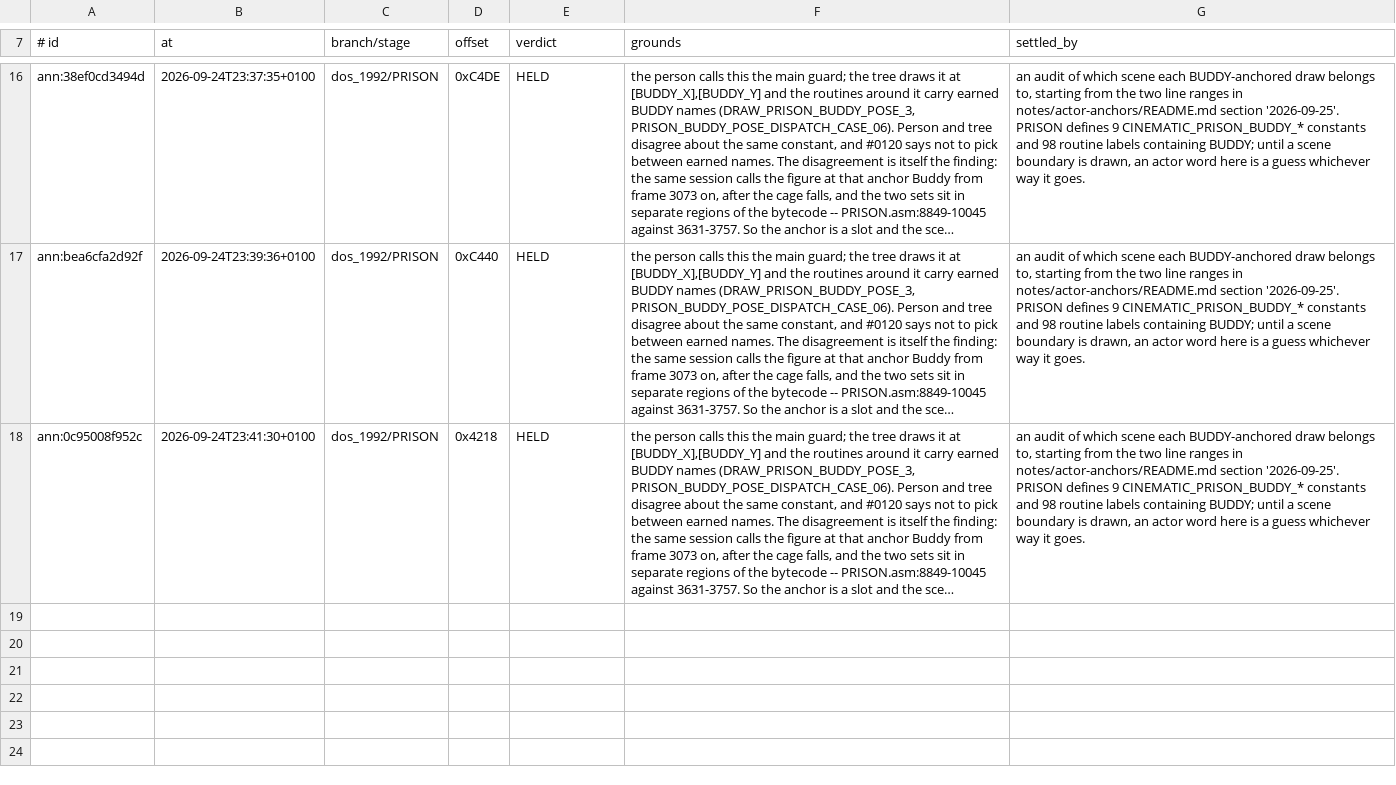
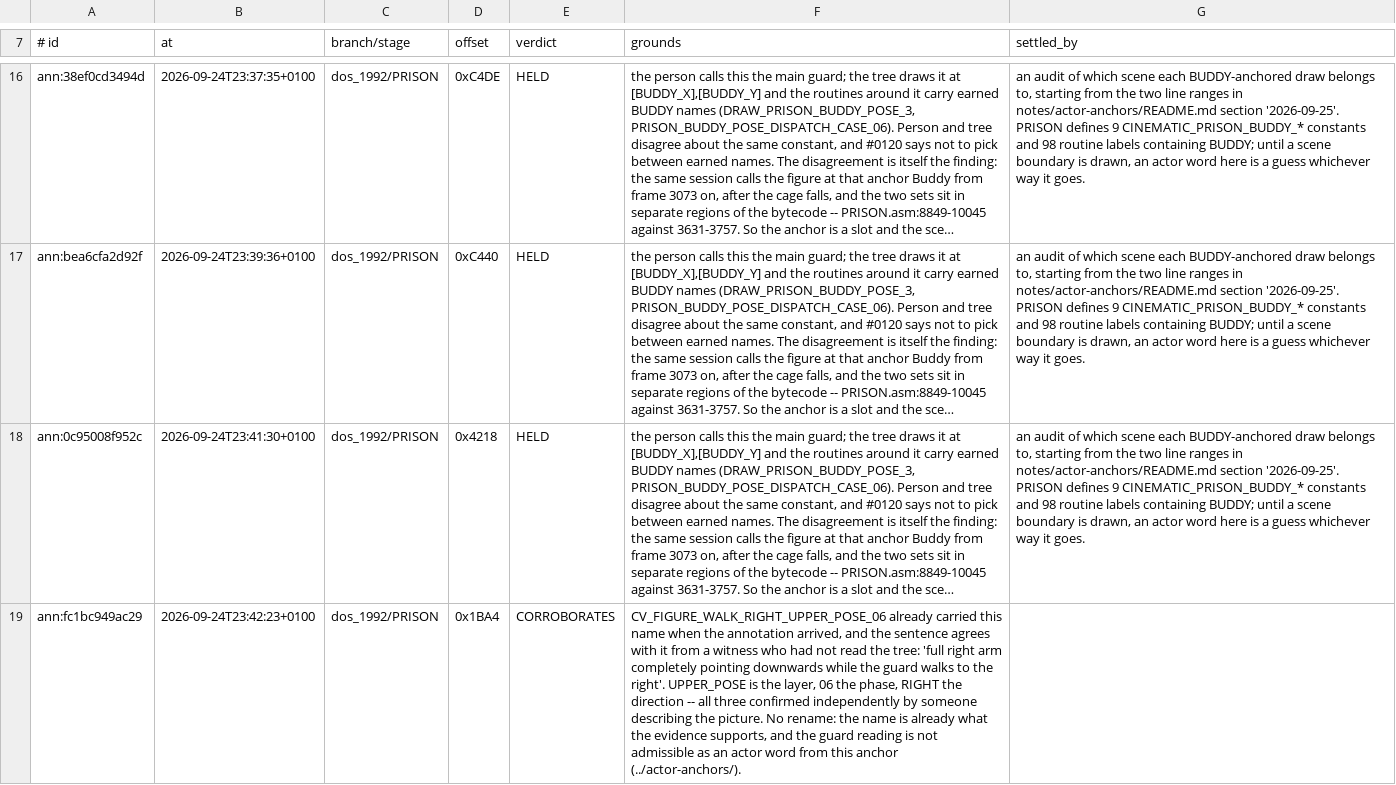
Before and after one commit to ArqueologiaDigital/another-world-source-reconstruction, a TSV file: notes/play-and-describe/verdicts.tsv, drawn as a sheet; only a part is shown, gaps mark what is left out; long unchanged cells end in …; the diff names each change by its address in the sheet, - before the commit and + after, or states it on an @@ line.

```diff
--- a/notes/play-and-describe/verdicts.tsv
+++ b/notes/play-and-describe/verdicts.tsv
+row 19: ann:fc1bc949ac29 | 2026-09-24T23:42:23+0100 | dos_1992/PRISON | 0x1BA4 | CORROBORATES | CV_FIGURE_WALK_RIGHT_UPPER_POSE_06 already carried this name when the annotation arrived, and the sentence agrees with it from a witness who had not read the tree: 'full right arm completely pointing downwards while the guard walks to the right'. UPPER_POSE is the layer, 06 the phase, RIGHT the direction -- all three confirmed independently by someone describing the picture. No rename: the name is already what the evidence supports, and the guard reading is not admissible as an actor word from this anchor (../actor-anchors/).
```
Also changed, not shown: 53 other files.
